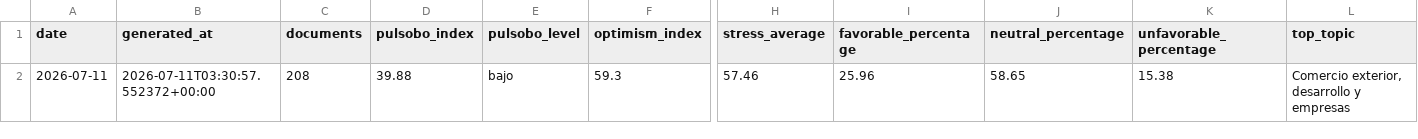
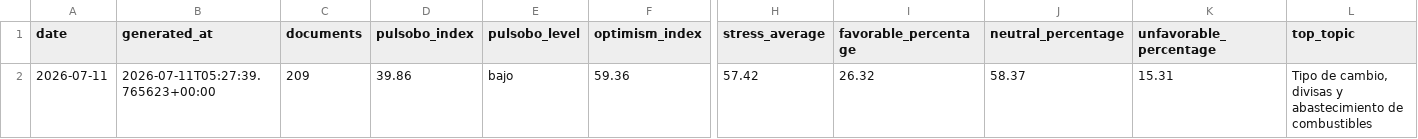
Before and after one commit to paul-pinto/TerMacroMetro, a CSV file: data/history/pulsobo_daily.csv, drawn as a sheet; only a part is shown, gaps mark what is left out; the diff names each change by its address in the sheet, - before the commit and + after, or states it on an @@ line.

```diff
--- a/data/history/pulsobo_daily.csv
+++ b/data/history/pulsobo_daily.csv
-B2 (generated_at): 2026-07-11T03:30:57.552372+00:00
+B2 (generated_at): 2026-07-11T05:27:39.765623+00:00
-C2 (documents): 208
+C2 (documents): 209
-D2 (pulsobo_index): 39.88
+D2 (pulsobo_index): 39.86
-F2 (optimism_index): 59.3
+F2 (optimism_index): 59.36
-H2 (stress_average): 57.46
+H2 (stress_average): 57.42
-I2 (favorable_percentage): 25.96
+I2 (favorable_percentage): 26.32
-J2 (neutral_percentage): 58.65
+J2 (neutral_percentage): 58.37
-K2 (unfavorable_percentage): 15.38
+K2 (unfavorable_percentage): 15.31
-L2 (top_topic): Comercio exterior, desarrollo y empresas
+L2 (top_topic): Tipo de cambio, divisas y abastecimiento de combustibles
```
Also changed, not shown: data/bolivia/noticias_bolivia.csv, data/bolivia/noticias_bolivia_analizadas.csv, 10 other files.
